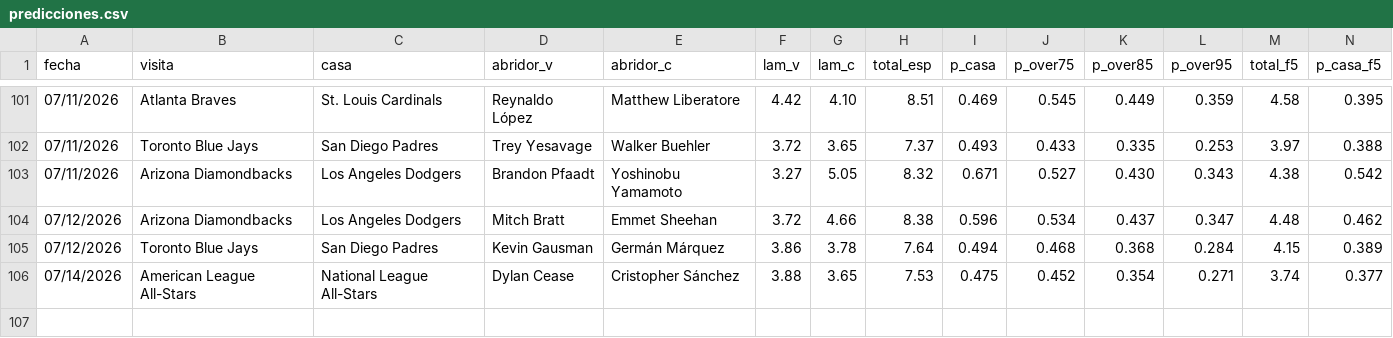
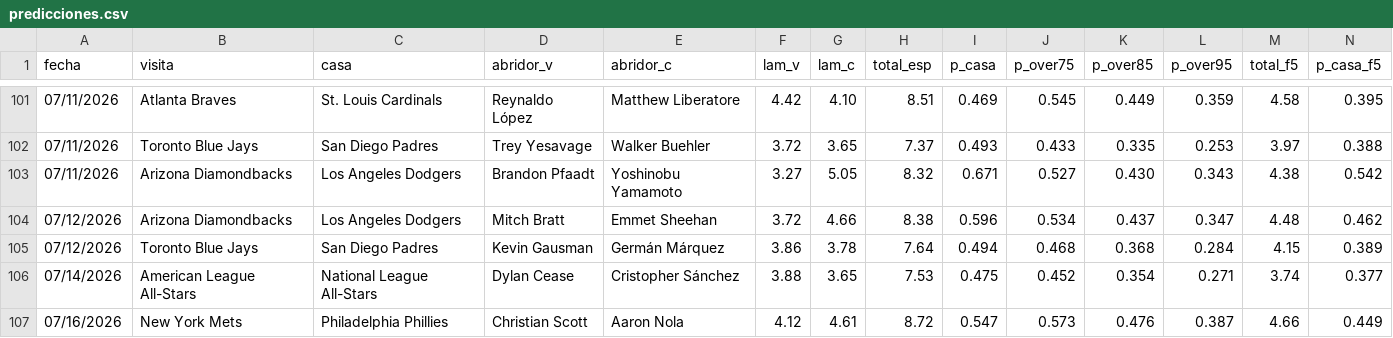
Before and after one commit to Robert123712/MODELO-MLB-V02, a CSV file: predicciones.csv, drawn as a sheet; only a part is shown, gaps mark what is left out; rows hold the shown columns only; the diff names each change by its address in the sheet, - before the commit and + after, or states it on an @@ line.

```diff
--- a/predicciones.csv
+++ b/predicciones.csv
+row 107: 07/16/2026 | New York Mets | Philadelphia Phillies | Christian Scott | Aaron Nola | 4.12 | 4.61 | 8.72 | 0.547 | 0.573 | 0.476 | 0.387 | 4.66 | 0.449
```
Also changed, not shown: 1 other file.
